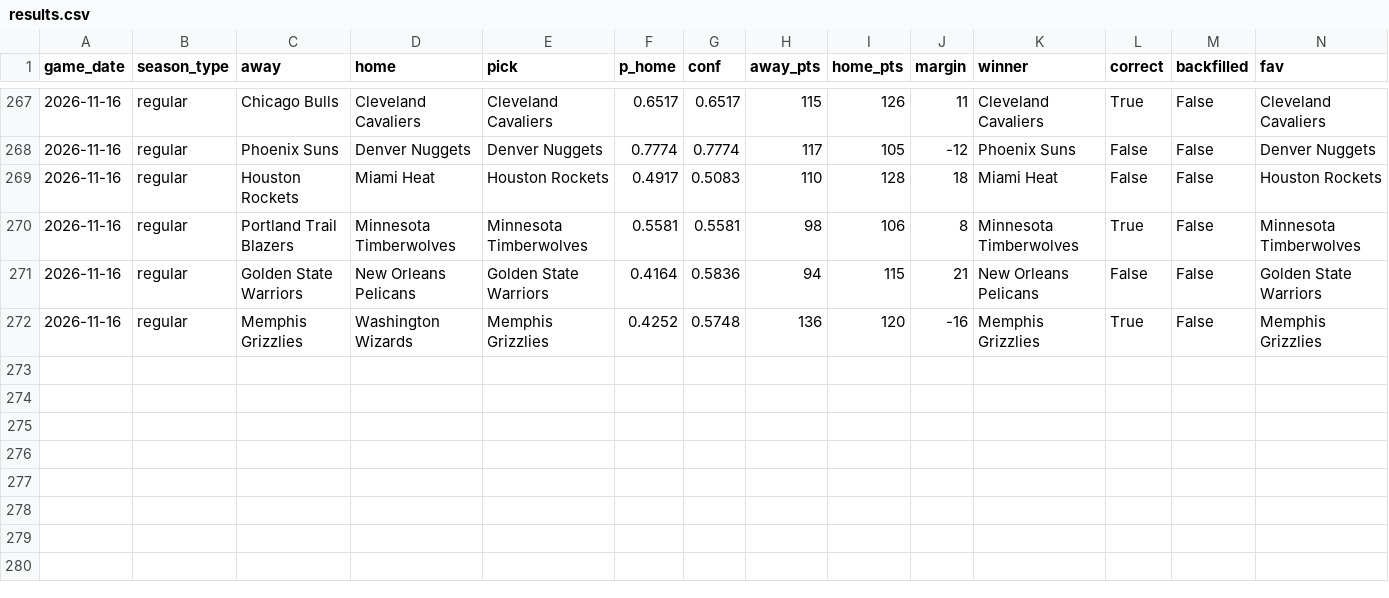
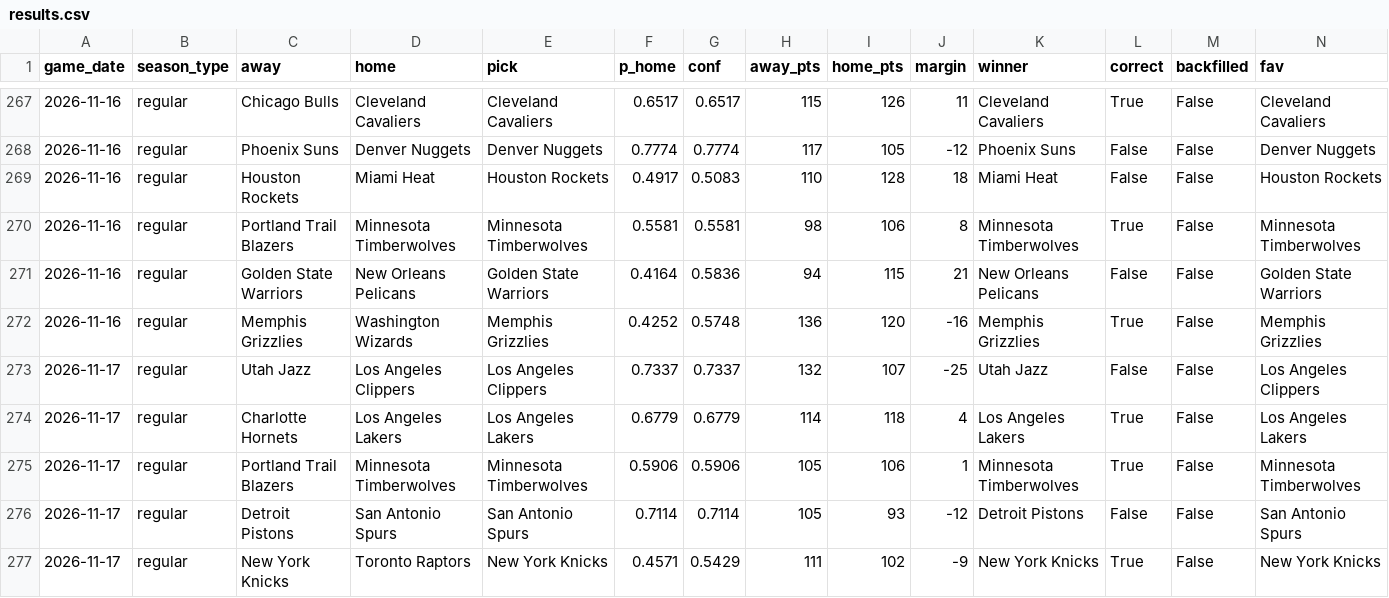
Before and after one commit to rsuriprojects/nba-predictions, a CSV file: results.csv, drawn as a sheet; only a part is shown, gaps mark what is left out; rows hold the shown columns only; the diff names each change by its address in the sheet, - before the commit and + after, or states it on an @@ line.

```diff
--- a/results.csv
+++ b/results.csv
+row 273: 2026-11-17 | regular | Utah Jazz | Los Angeles Clippers | Los Angeles Clippers | 0.7337 | 0.7337 | 132 | 107 | -25 | Utah Jazz | False | False | Los Angeles Clippers
+row 274: 2026-11-17 | regular | Charlotte Hornets | Los Angeles Lakers | Los Angeles Lakers | 0.6779 | 0.6779 | 114 | 118 | 4 | Los Angeles Lakers | True | False | Los Angeles Lakers
+row 275: 2026-11-17 | regular | Portland Trail Blazers | Minnesota Timberwolves | Minnesota Timberwolves | 0.5906 | 0.5906 | 105 | 106 | 1 | Minnesota Timberwolves | True | False | Minnesota Timberwolves
+row 276: 2026-11-17 | regular | Detroit Pistons | San Antonio Spurs | San Antonio Spurs | 0.7114 | 0.7114 | 105 | 93 | -12 | Detroit Pistons | False | False | San Antonio Spurs
+row 277: 2026-11-17 | regular | New York Knicks | Toronto Raptors | New York Knicks | 0.4571 | 0.5429 | 111 | 102 | -9 | New York Knicks | True | False | New York Knicks
```
Also changed, not shown: 3 other files.
